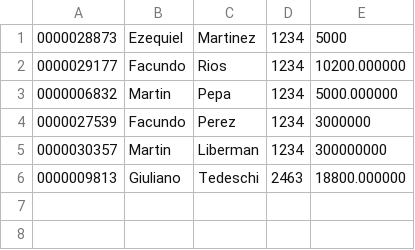
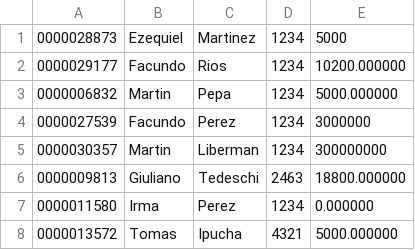
Before and after one commit to alenchufacundo/programacion-1-proyecto, a CSV file: clientes.csv, drawn as a sheet.

```diff
--- a/clientes.csv
+++ b/clientes.csv
@@ -6 +6,3 @@
 0000009813,Giuliano,Tedeschi,2463,18800.000000
+0000011580,Irma,Perez,1234,0.000000
+0000013572,Tomas,Ipucha,4321,5000.000000
```
Also changed, not shown: 2 other files.
